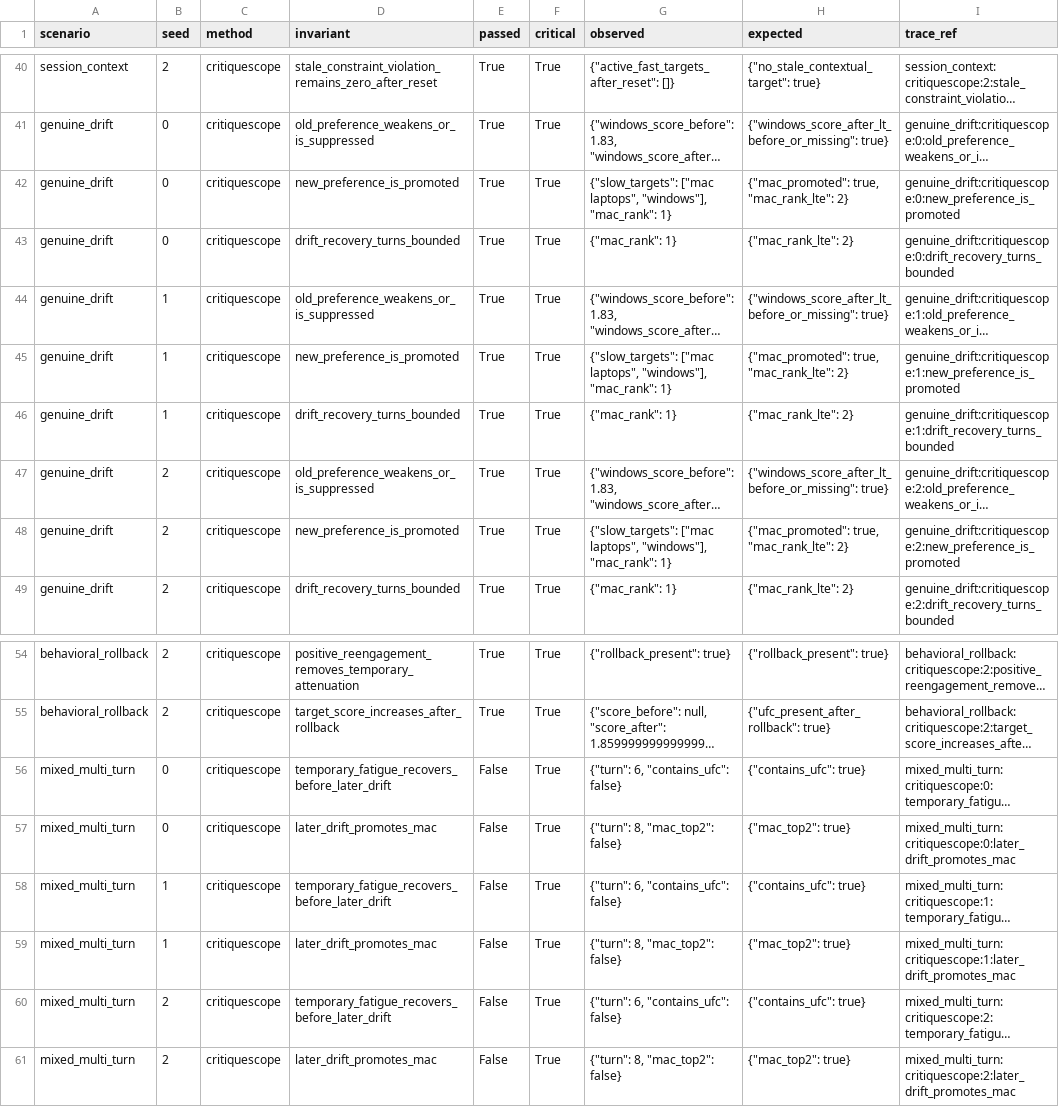
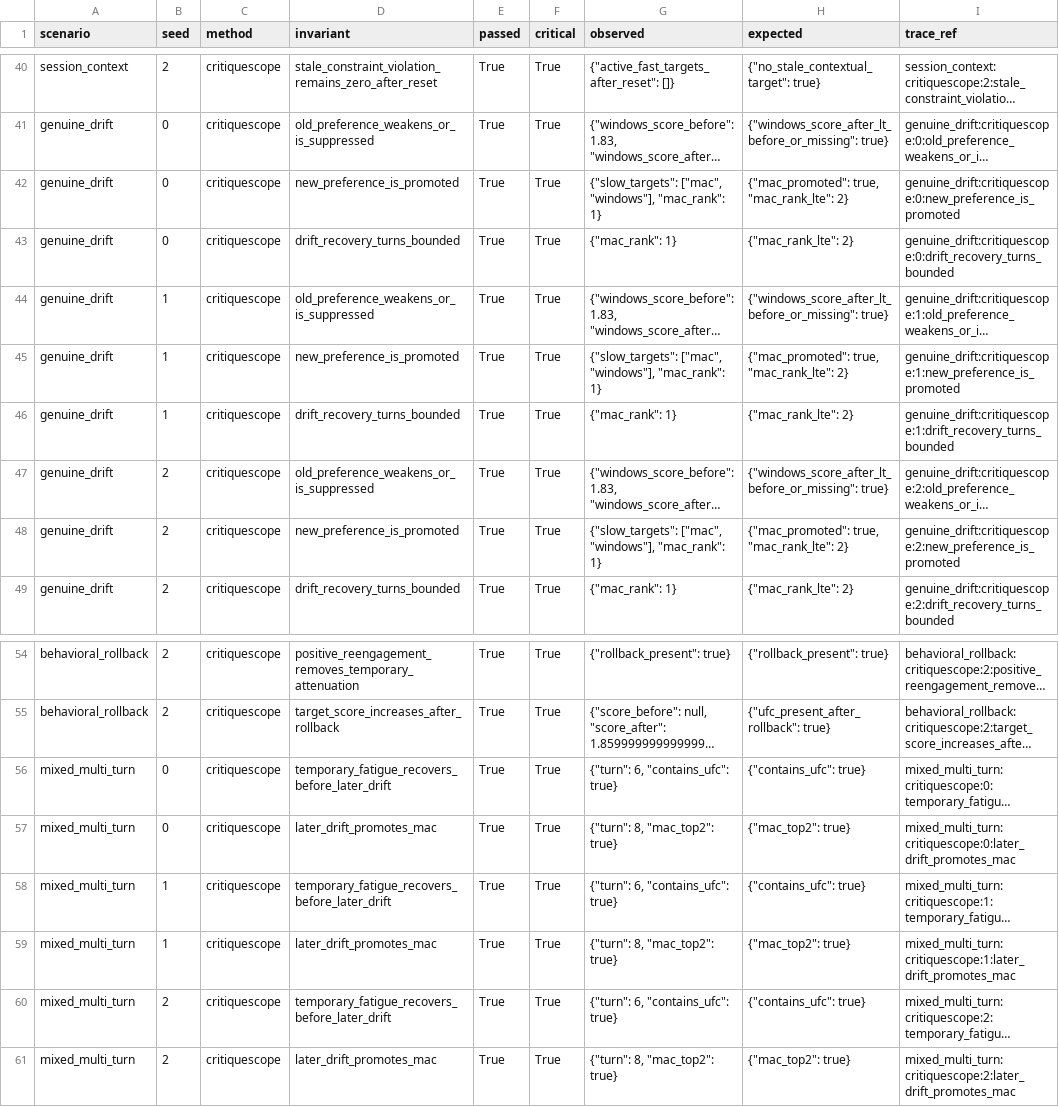
Before and after one commit to Rongfeng-Guo/agent-rec, a CSV file: outputs/closed_loop_deterministic/validity_gate/invariant_results.csv, drawn as a sheet; only a part is shown, gaps mark what is left out; long unchanged cells end in …; the diff covers the shown part only; the diff names each change by its address in the sheet, - before the commit and + after, or states it on an @@ line.

```diff
--- a/outputs/closed_loop_deterministic/validity_gate/invariant_results.csv
+++ b/outputs/closed_loop_deterministic/validity_gate/invariant_results.csv
-G42 (observed): {"slow_targets": ["mac laptops", "windows"], "mac_rank":…
+G42 (observed): {"slow_targets": ["mac", "windows"], "mac_rank":…
-G45 (observed): {"slow_targets": ["mac laptops", "windows"], "mac_rank":…
+G45 (observed): {"slow_targets": ["mac", "windows"], "mac_rank":…
-G48 (observed): {"slow_targets": ["mac laptops", "windows"], "mac_rank":…
+G48 (observed): {"slow_targets": ["mac", "windows"], "mac_rank":…
-E56:E61 (passed): False
+E56:E61 (passed): True
-G56 (observed): {"turn": 6, "contains_ufc": false}
+G56 (observed): {"turn": 6, "contains_ufc": true}
-G57 (observed): {"turn": 8, "mac_top2": false}
+G57 (observed): {"turn": 8, "mac_top2": true}
-G58 (observed): {"turn": 6, "contains_ufc": false}
+G58 (observed): {"turn": 6, "contains_ufc": true}
-G59 (observed): {"turn": 8, "mac_top2": false}
+G59 (observed): {"turn": 8, "mac_top2": true}
-G60 (observed): {"turn": 6, "contains_ufc": false}
+G60 (observed): {"turn": 6, "contains_ufc": true}
-G61 (observed): {"turn": 8, "mac_top2": false}
+G61 (observed): {"turn": 8, "mac_top2": true}
```
Also changed, not shown: 36 edited cells elsewhere in this file, outputs/closed_loop_deterministic/method_scenario_summary.csv, outputs/closed_loop_deterministic/method_summary.csv, 25 other files.
